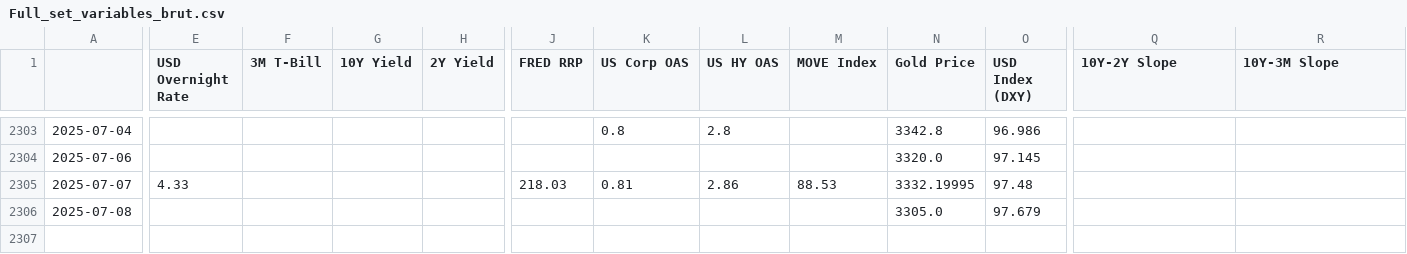
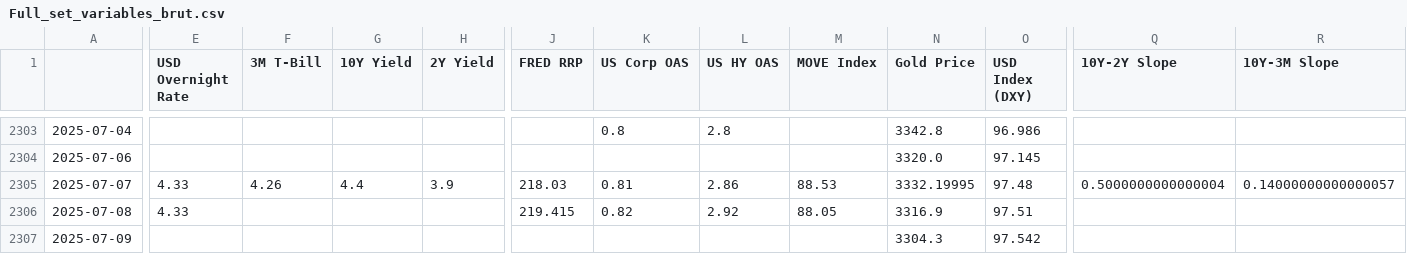
Before and after one commit to MTBcd/FSI-Indicator-dash, a CSV file: cache-directory/Full_set_variables_brut.csv, drawn as a sheet; only a part is shown, gaps mark what is left out; rows hold the shown columns only; the diff covers the shown part only; the diff names each change by its address in the sheet, - before the commit and + after, or states it on an @@ line.

```diff
--- a/cache-directory/Full_set_variables_brut.csv
+++ b/cache-directory/Full_set_variables_brut.csv
-F2305 (3M T-Bill): (empty)
+F2305 (3M T-Bill): 4.26
-G2305 (10Y Yield): (empty)
+G2305 (10Y Yield): 4.4
-H2305 (2Y Yield): (empty)
+H2305 (2Y Yield): 3.9
-Q2305 (10Y-2Y Slope): (empty)
+Q2305 (10Y-2Y Slope): 0.5000000000000004
-R2305 (10Y-3M Slope): (empty)
+R2305 (10Y-3M Slope): 0.14000000000000057
-E2306 (USD Overnight Rate): (empty)
+E2306 (USD Overnight Rate): 4.33
-J2306 (FRED RRP): (empty)
+J2306 (FRED RRP): 219.415
-K2306 (US Corp OAS): (empty)
+K2306 (US Corp OAS): 0.82
-L2306 (US HY OAS): (empty)
+L2306 (US HY OAS): 2.92
-M2306 (MOVE Index): (empty)
+M2306 (MOVE Index): 88.05
-N2306 (Gold Price): 3305.0
+N2306 (Gold Price): 3316.9
-O2306 (USD Index (DXY)): 97.679
+O2306 (USD Index (DXY)): 97.51
+row 2307: 2025-07-09 |  |  |  |  |  |  |  |  | 3304.3 | 97.542
```
Also changed, not shown: 1 edited cell elsewhere in this file, cache-directory/Full_set_variables_std.csv, 9 other files.
